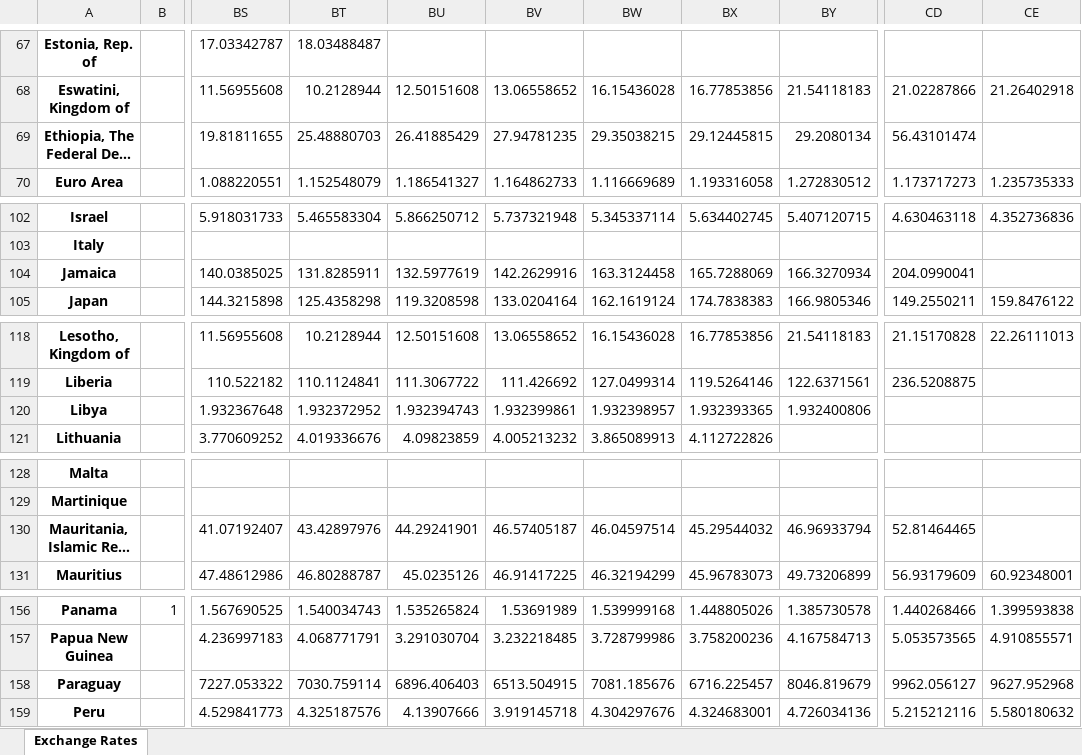
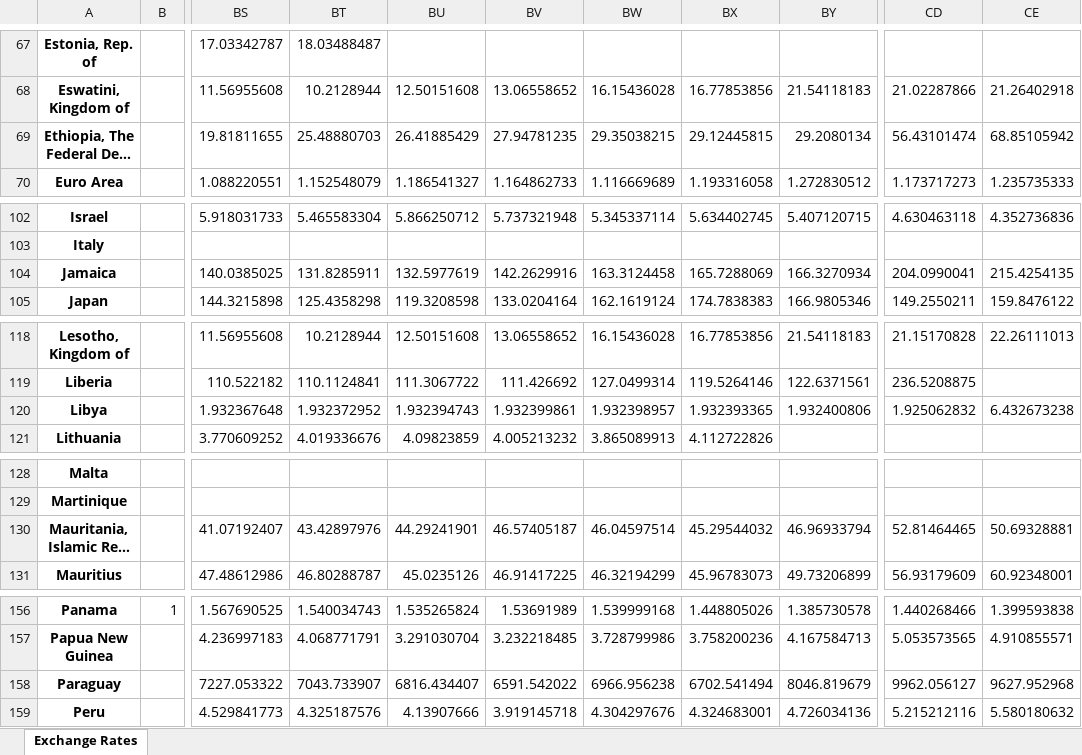
Before and after one commit to TaiwanEconomicDataCenter/FOREX, an Excel workbook: FOREX/data/FOREX_3A_historical.xlsx, sheet Exchange Rates, drawn as a sheet; only a part is shown, gaps mark what is left out; long unchanged cells end in …; values as stored, in another font and other column widths than the file's, no borders; the diff names each change by its address in the sheet, - before the commit and + after, or states it on an @@ line.

```diff
--- a/FOREX/data/FOREX_3A_historical.xlsx (sheet Exchange Rates)
+++ b/FOREX/data/FOREX_3A_historical.xlsx (sheet Exchange Rates)
-CE69: (empty)
+CE69: 68.85105942
-CE104: (empty)
+CE104: 215.4254135
-CD120: (empty)
+CD120: 1.925062832
-CE120: (empty)
+CE120: 6.432673238
-CE130: (empty)
+CE130: 50.69328881
-BT158: 7030.759114
+BT158: 7043.733907
-BU158: 6896.406403
+BU158: 6816.434407
-BV158: 6513.504915
+BV158: 6591.542022
-BW158: 7081.185676
+BW158: 6966.956238
-BX158: 6716.225457
+BX158: 6702.541494
```
Also changed, not shown: FOREX/data/FOREX_3Q_historical.xlsx, FOREX/data/FOREX_4A_historical.xlsx, 30 other files.
